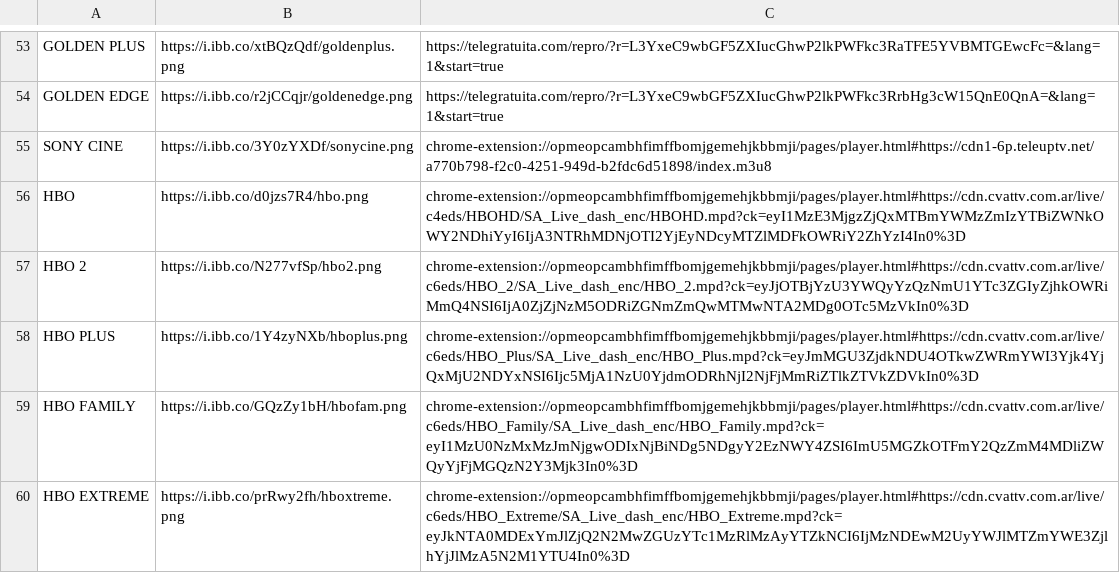
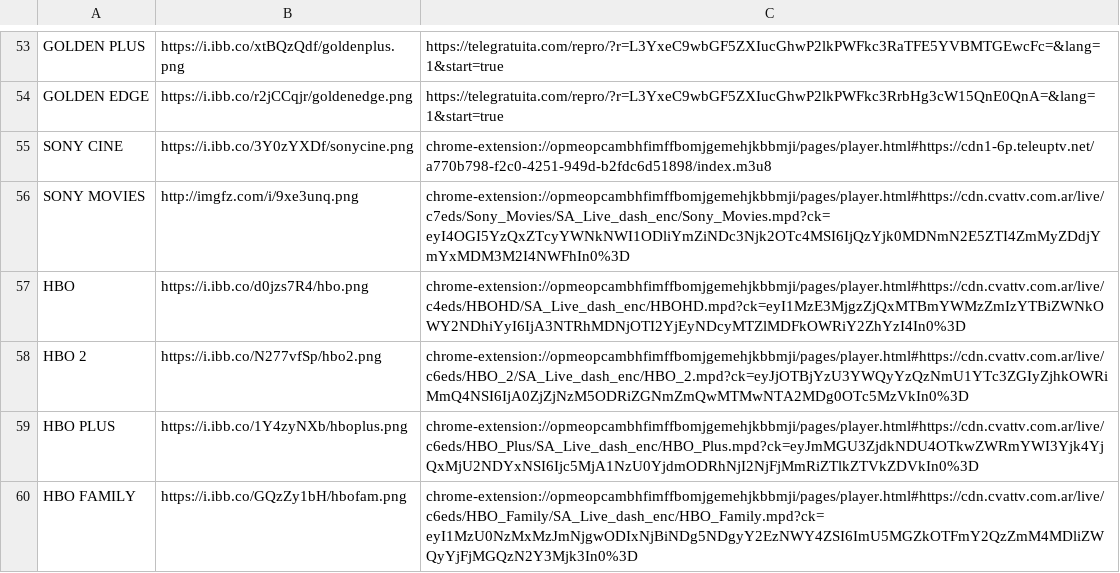
Before and after one commit to galvanoteca2001/FLOW, a CSV file: canales-16-2-25.csv, drawn as a sheet; only a part is shown, gaps mark what is left out; the shorter side is filled out with more unchanged rows.

Commit message:
Update canales-16-2-25.csv

```diff
--- a/canales-16-2-25.csv
+++ b/canales-16-2-25.csv
@@ -55,2 +55,3 @@ GOLDEN EDGE,https://i.ibb.co/r2jCCqjr/goldenedge.png,https://telegratuita.com/re
 SONY CINE,https://i.ibb.co/3Y0zYXDf/sonycine.png,chrome-extension://opmeopcambhfimffbomjgemehjkbbmji/pages/player.html#https://cdn1-6p.teleuptv.net/a770b798-f2c0-4251-949d-b2fdc6d51898/index.m3u8
+SONY MOVIES,http://imgfz.com/i/9xe3unq.png,chrome-extension://opmeopcambhfimffbomjgemehjkbbmji/pages/player.html#https://cdn.cvattv.com.ar/live/c7eds/Sony_Movies/SA_Live_dash_enc/Sony_Movies.mpd?ck=eyI4OGI5YzQxZTcyYWNkNWI1ODliYmZiNDc3Njk2OTc4MSI6IjQzYjk0MDNmN2E5ZTI4ZmMyZDdjYmYxMDM3M2I4NWFhIn0%3D
 HBO,https://i.ibb.co/d0jzs7R4/hbo.png,chrome-extension://opmeopcambhfimffbomjgemehjkbbmji/pages/player.html#https://cdn.cvattv.com.ar/live/c4eds/HBOHD/SA_Live_dash_enc/HBOHD.mpd?ck=eyI1MzE3MjgzZjQxMTBmYWMzZmIzYTBiZWNkOWY2NDhiYyI6IjA3NTRhMDNjOTI2YjEyNDcyMTZlMDFkOWRiY2ZhYzI4In0%3D
```
